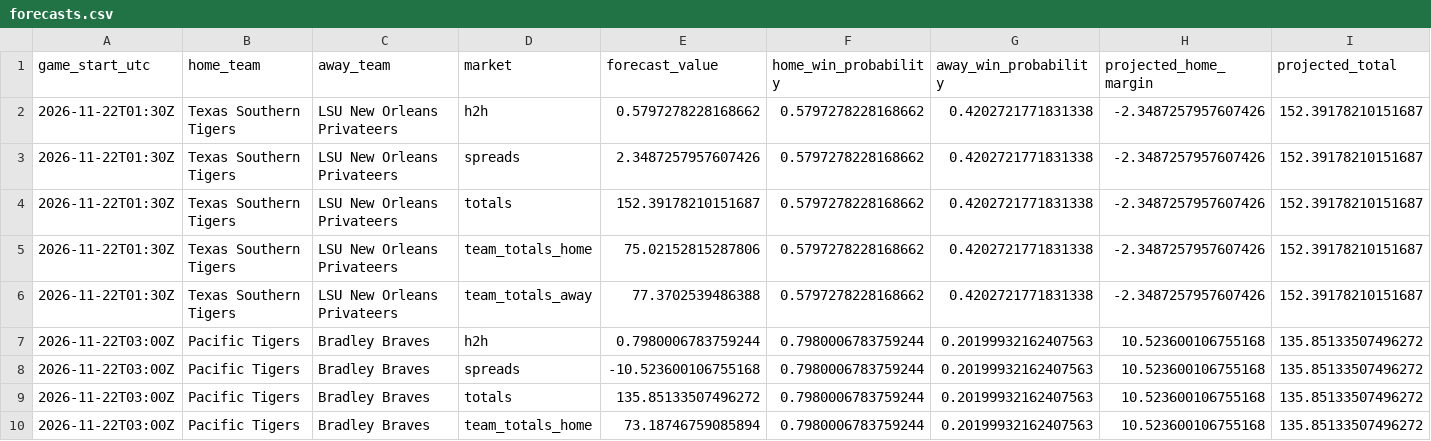
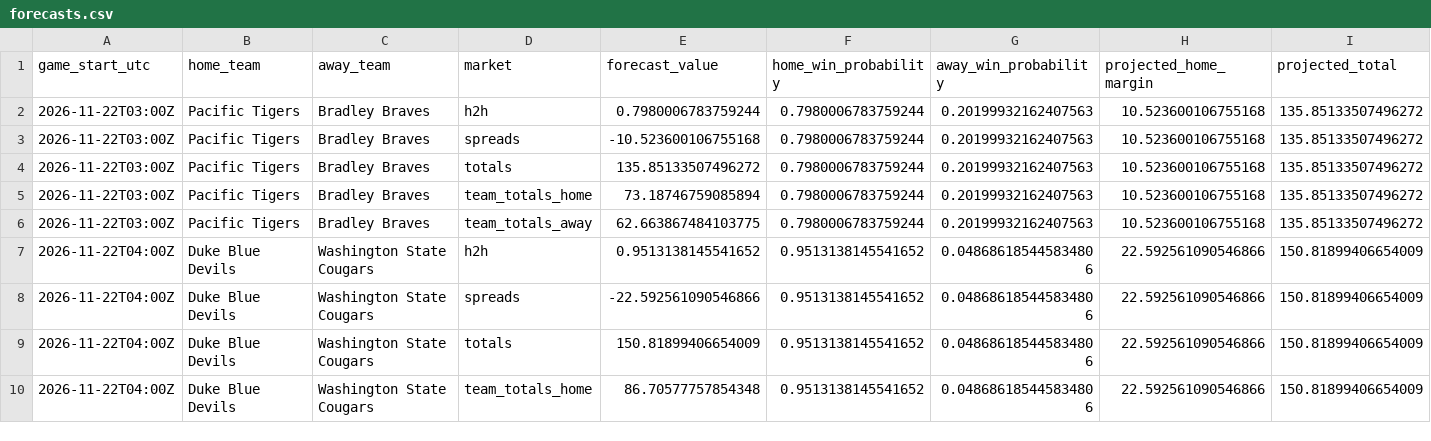
Before and after one commit to gkwalters25-prog/walts-wagers-public, a CSV file: data/forecasts.csv, drawn as a sheet; only a part is shown; the shorter side is filled out with more unchanged rows.

Commit message:
Refresh safe NCAAB forecasts and live odds

```diff
--- a/data/forecasts.csv
+++ b/data/forecasts.csv
@@ -1,7 +1,2 @@
 game_start_utc,home_team,away_team,market,forecast_value,home_win_probability,away_win_probability,projected_home_margin,projected_total
-2026-11-22T01:30Z,Texas Southern Tigers,LSU New Orleans Privateers,h2h,0.5797278228168662,0.5797278228168662,0.4202721771831338,-2.3487257957607426,152.39178210151687
-2026-11-22T01:30Z,Texas Southern Tigers,LSU New Orleans Privateers,spreads,2.3487257957607426,0.5797278228168662,0.4202721771831338,-2.3487257957607426,152.39178210151687
-2026-11-22T01:30Z,Texas Southern Tigers,LSU New Orleans Privateers,totals,152.39178210151687,0.5797278228168662,0.4202721771831338,-2.3487257957607426,152.39178210151687
-2026-11-22T01:30Z,Texas Southern Tigers,LSU New Orleans Privateers,team_totals_home,75.02152815287806,0.5797278228168662,0.4202721771831338,-2.3487257957607426,152.39178210151687
-2026-11-22T01:30Z,Texas Southern Tigers,LSU New Orleans Privateers,team_totals_away,77.3702539486388,0.5797278228168662,0.4202721771831338,-2.3487257957607426,152.39178210151687
 2026-11-22T03:00Z,Pacific Tigers,Bradley Braves,h2h,0.7980006783759244,0.7980006783759244,0.20199932162407563,10.523600106755168,135.85133507496272
```
Also changed, not shown: 5 other files.
